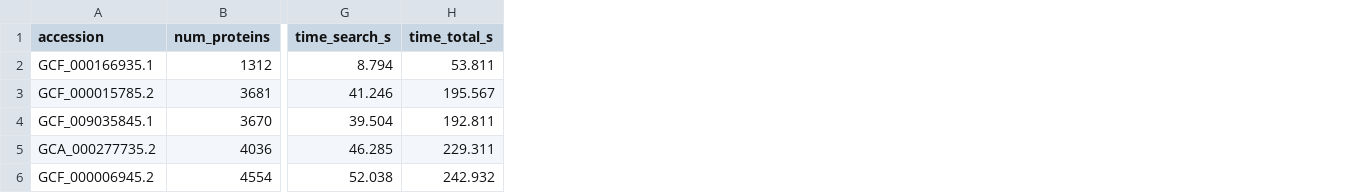
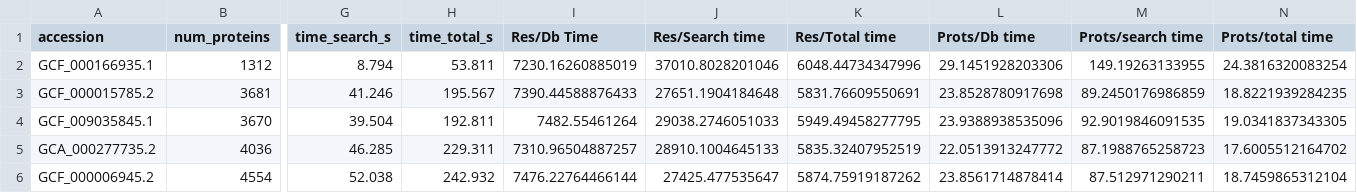
Before and after one commit to alice-gottlieb/prostT5-runner, a CSV file: benchmarks/benchmark_5prot_rtx_16gb.csv, drawn as a sheet; only a part is shown, gaps mark what is left out; the diff names each change by its address in the sheet, - before the commit and + after, or states it on an @@ line.

Commit message:
Add computed values to benchmarks by hand

```diff
--- a/benchmarks/benchmark_5prot_rtx_16gb.csv
+++ b/benchmarks/benchmark_5prot_rtx_16gb.csv
+column I (Res/Db Time), rows 2-6: 7230.16260885019 | 7390.44588876433 | 7482.55461264 | 7310.96504887257 | 7476.22764466144
+column J (Res/Search time), rows 2-6: 37010.8028201046 | 27651.1904184648 | 29038.2746051033 | 28910.1004645133 | 27425.477535647
+column K (Res/Total time), rows 2-6: 6048.44734347996 | 5831.76609550691 | 5949.49458277795 | 5835.32407952519 | 5874.75919187262
+column L (Prots/Db time), rows 2-6: 29.1451928203306 | 23.8528780917698 | 23.9388938535096 | 22.0513913247772 | 23.8561714878414
+column M (Prots/search time), rows 2-6: 149.19263133955 | 89.2450176986859 | 92.9019846091535 | 87.1988765258723 | 87.512971290211
+column N (Prots/total time), rows 2-6: 24.3816320083254 | 18.8221939284235 | 19.0341837343305 | 17.6005512164702 | 18.7459865312104
```
Also changed, not shown: 1 other file.
